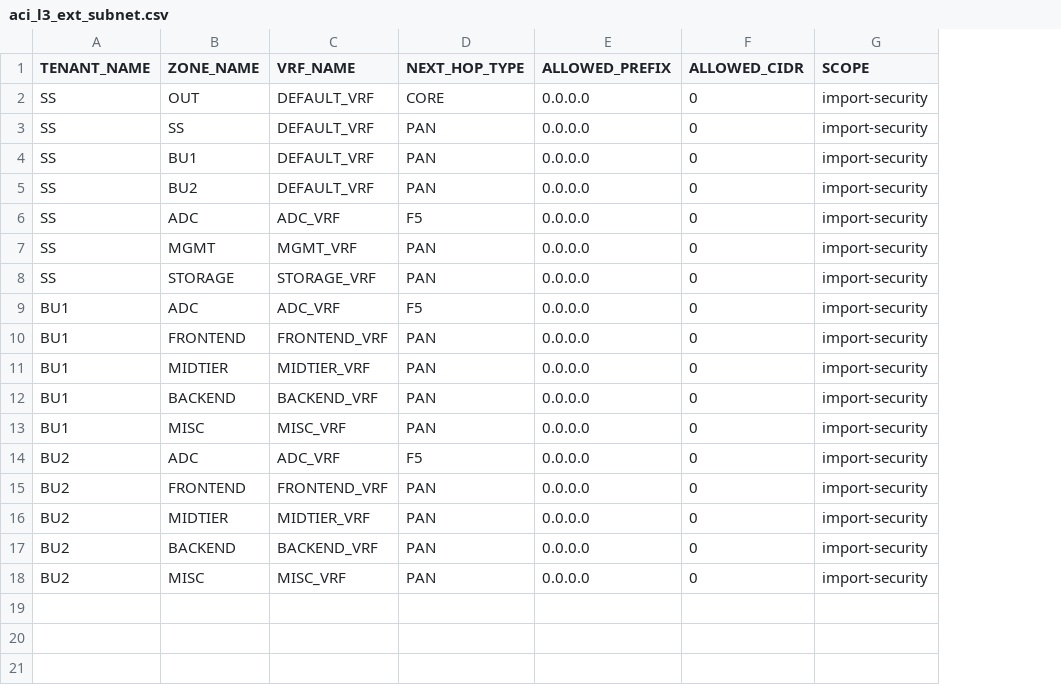
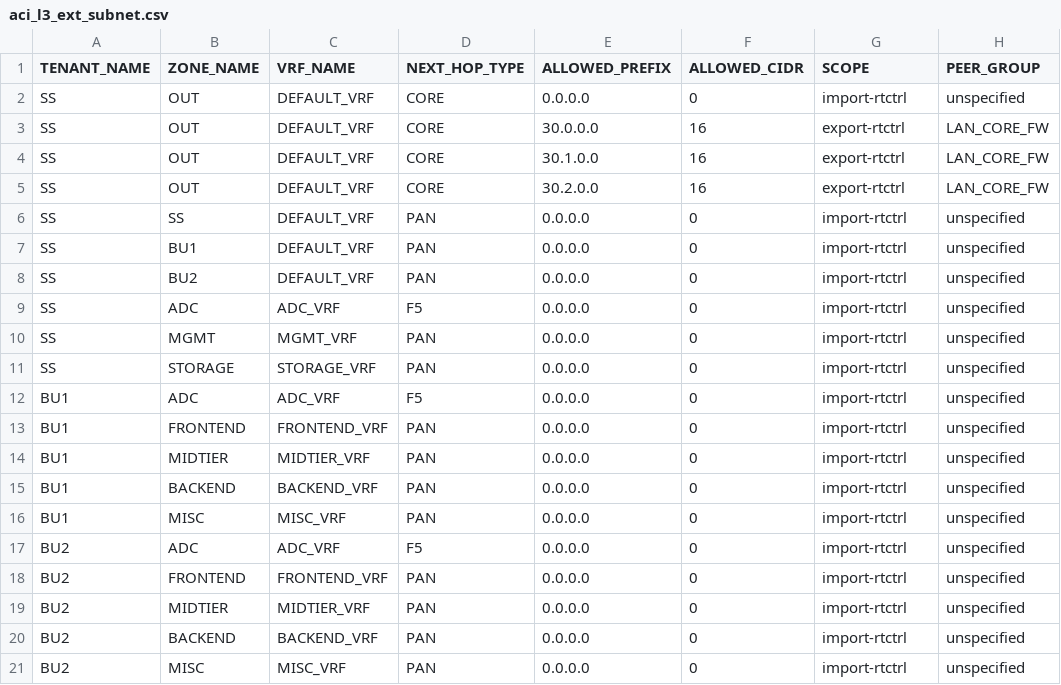
Before and after one commit to trevorpatch73/cisco-aci-terraform2, a CSV file: data/aci_l3_ext_subnet.csv, drawn as a sheet; addresses are those after the commit; the diff names each change by its address in the sheet, - before the commit and + after, or states it on an @@ line.

Commit message:
FilterlocalAciL3ExtSubnetIterationExport

```diff
--- a/data/aci_l3_ext_subnet.csv
+++ b/data/aci_l3_ext_subnet.csv
+column H (PEER_GROUP), row 2: unspecified; rows 6-21: all unspecified
-G2 (SCOPE): import-security
+G2 (SCOPE): import-rtctrl
+row 3: SS | OUT | DEFAULT_VRF | CORE | 30.0.0.0 | 16 | export-rtctrl | LAN_CORE_FW
+row 4: SS | OUT | DEFAULT_VRF | CORE | 30.1.0.0 | 16 | export-rtctrl | LAN_CORE_FW
+row 5: SS | OUT | DEFAULT_VRF | CORE | 30.2.0.0 | 16 | export-rtctrl | LAN_CORE_FW
-G6:G21 (SCOPE): import-security
+G6:G21 (SCOPE): import-rtctrl
```
Also changed, not shown: 2 other files.
